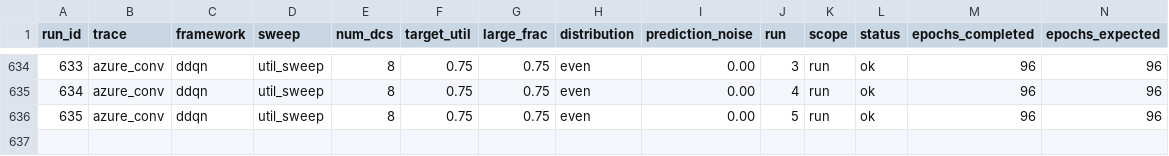
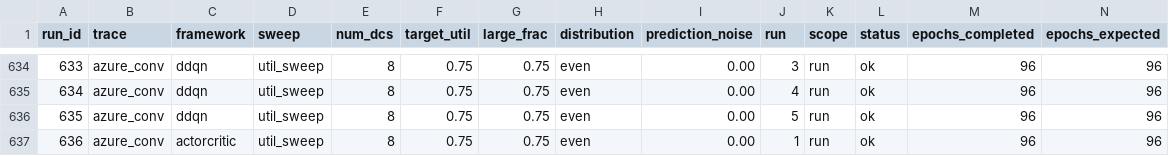
Before and after one commit to hmoore01/LLMScheduling, a CSV file: ipdps/experiment_results/LAHyper_Results_sirui-lab1.csv, drawn as a sheet; only a part is shown, gaps mark what is left out; rows hold the shown columns only; the diff names each change by its address in the sheet, - before the commit and + after, or states it on an @@ line.

Commit message:
results[sirui-lab1]: 2026-06-17 15:14:05

```diff
--- a/ipdps/experiment_results/LAHyper_Results_sirui-lab1.csv
+++ b/ipdps/experiment_results/LAHyper_Results_sirui-lab1.csv
+row 637: 636 | azure_conv | actorcritic | util_sweep | 8 | 0.75 | 0.75 | even | 0.00 | 1 | run | ok | 96 | 96
```
